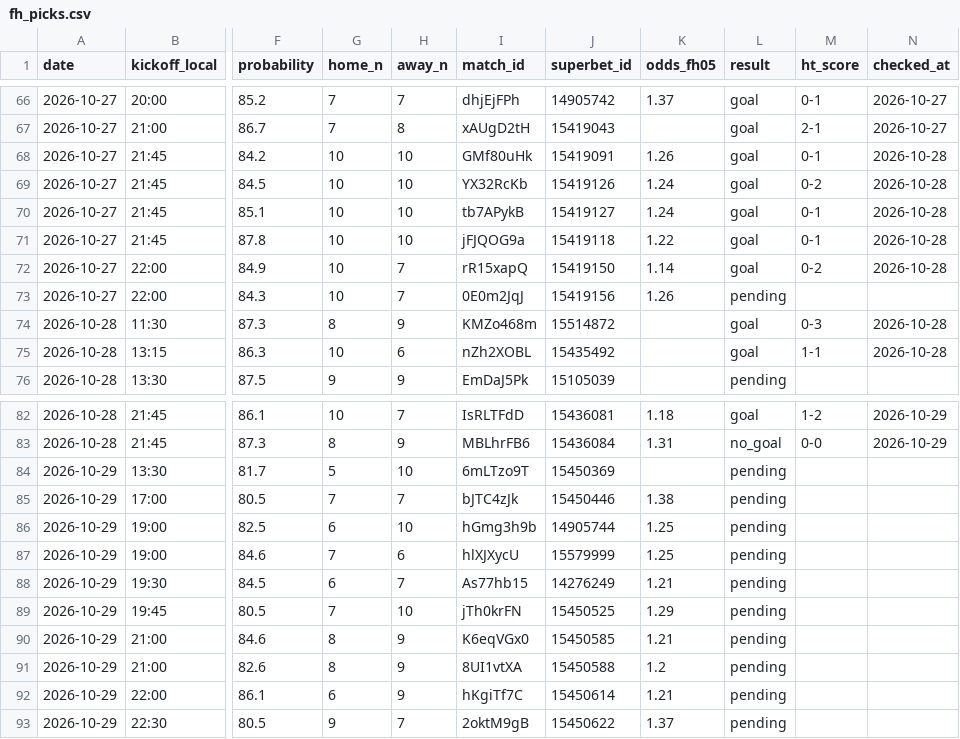
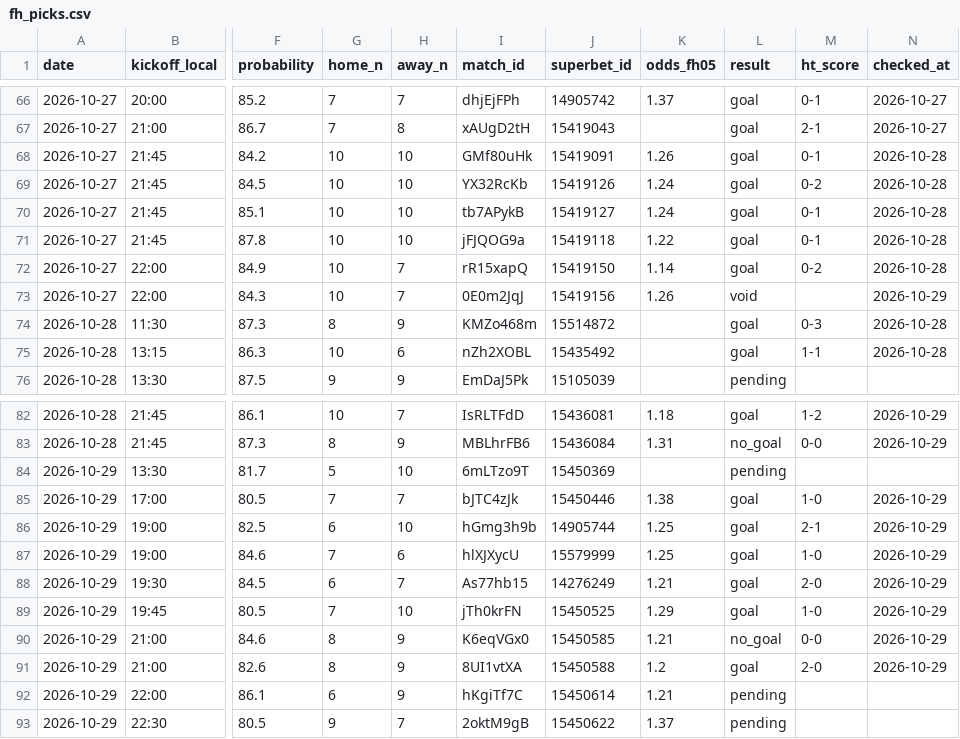
Before and after one commit to andrei0182/bet, a CSV file: data/fh_picks.csv, drawn as a sheet; only a part is shown, gaps mark what is left out; the diff names each change by its address in the sheet, - before the commit and + after, or states it on an @@ line.

```diff
--- a/data/fh_picks.csv
+++ b/data/fh_picks.csv
-L73 (result): pending
+L73 (result): void
-N73 (checked_at): (empty)
+N73 (checked_at): 2026-10-29
-L85:L89 (result): pending
+L85:L89 (result): goal
-M85 (ht_score): (empty)
+M85 (ht_score): 1-0
-N85:N91 (checked_at): (empty)
+N85:N91 (checked_at): 2026-10-29
-M86 (ht_score): (empty)
+M86 (ht_score): 2-1
-M87 (ht_score): (empty)
+M87 (ht_score): 1-0
-M88 (ht_score): (empty)
+M88 (ht_score): 2-0
-M89 (ht_score): (empty)
+M89 (ht_score): 1-0
-L90 (result): pending
+L90 (result): no_goal
-M90 (ht_score): (empty)
+M90 (ht_score): 0-0
-L91 (result): pending
+L91 (result): goal
-M91 (ht_score): (empty)
+M91 (ht_score): 2-0
```
